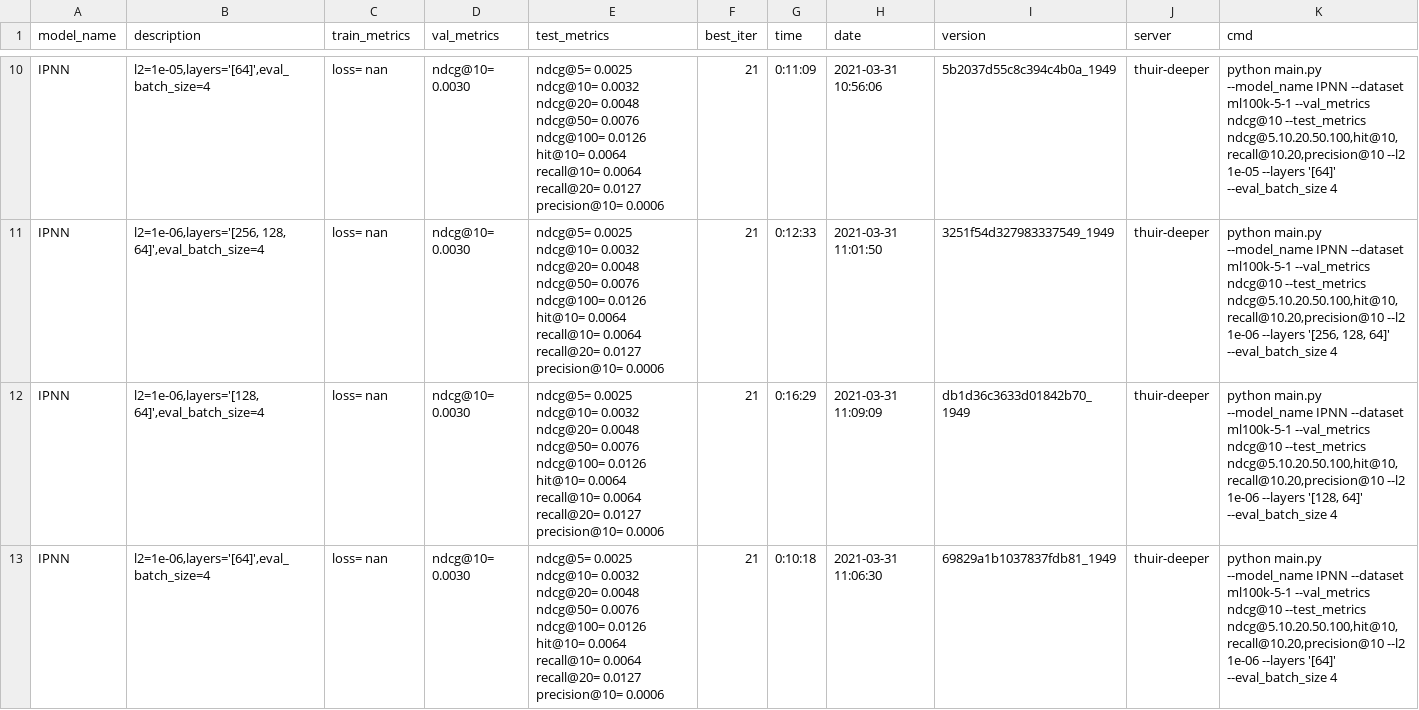
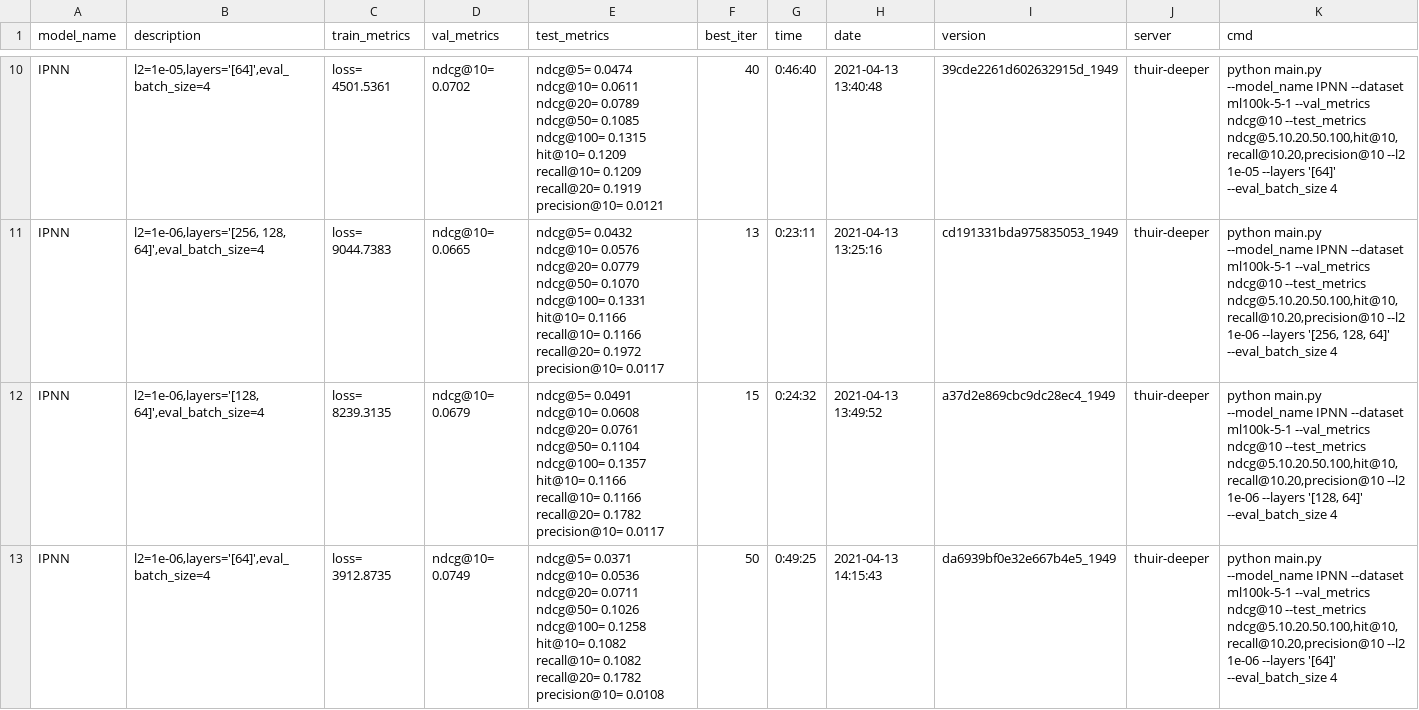
Before and after one commit to yaojh18/HappyRec, a CSV file: log_csv/ipnn.csv, drawn as a sheet; only a part is shown, gaps mark what is left out; the diff covers the shown part only; the diff names each change by its address in the sheet, - before the commit and + after, or states it on an @@ line.

```diff
--- a/log_csv/ipnn.csv
+++ b/log_csv/ipnn.csv
-C10 (train_metrics): loss= nan
+C10 (train_metrics): loss= 4501.5361
-D10 (val_metrics): ndcg@10= 0.0030
+D10 (val_metrics): ndcg@10= 0.0702
-E10 (test_metrics): ndcg@5= 0.0025 ndcg@10= 0.0032 ndcg@20= 0.0048 ndcg@50= 0.0076 ndcg@100= 0.0126 hit@10= 0.0064 recall@10= 0.0064 recall@20= 0.0127 precision@10= 0.0006
+E10 (test_metrics): ndcg@5= 0.0474 ndcg@10= 0.0611 ndcg@20= 0.0789 ndcg@50= 0.1085 ndcg@100= 0.1315 hit@10= 0.1209 recall@10= 0.1209 recall@20= 0.1919 precision@10= 0.0121
-F10 (best_iter): 21
+F10 (best_iter): 40
-G10 (time): 0:11:09
+G10 (time): 0:46:40
-H10 (date): 2021-03-31 10:56:06
+H10 (date): 2021-04-13 13:40:48
-I10 (version): 5b2037d55c8c394c4b0a_1949
+I10 (version): 39cde2261d602632915d_1949
-C11 (train_metrics): loss= nan
+C11 (train_metrics): loss= 9044.7383
-D11 (val_metrics): ndcg@10= 0.0030
+D11 (val_metrics): ndcg@10= 0.0665
-E11 (test_metrics): ndcg@5= 0.0025 ndcg@10= 0.0032 ndcg@20= 0.0048 ndcg@50= 0.0076 ndcg@100= 0.0126 hit@10= 0.0064 recall@10= 0.0064 recall@20= 0.0127 precision@10= 0.0006
+E11 (test_metrics): ndcg@5= 0.0432 ndcg@10= 0.0576 ndcg@20= 0.0779 ndcg@50= 0.1070 ndcg@100= 0.1331 hit@10= 0.1166 recall@10= 0.1166 recall@20= 0.1972 precision@10= 0.0117
-F11 (best_iter): 21
+F11 (best_iter): 13
-G11 (time): 0:12:33
+G11 (time): 0:23:11
-H11 (date): 2021-03-31 11:01:50
+H11 (date): 2021-04-13 13:25:16
-I11 (version): 3251f54d327983337549_1949
+I11 (version): cd191331bda975835053_1949
-C12 (train_metrics): loss= nan
+C12 (train_metrics): loss= 8239.3135
-D12 (val_metrics): ndcg@10= 0.0030
+D12 (val_metrics): ndcg@10= 0.0679
-E12 (test_metrics): ndcg@5= 0.0025 ndcg@10= 0.0032 ndcg@20= 0.0048 ndcg@50= 0.0076 ndcg@100= 0.0126 hit@10= 0.0064 recall@10= 0.0064 recall@20= 0.0127 precision@10= 0.0006
+E12 (test_metrics): ndcg@5= 0.0491 ndcg@10= 0.0608 ndcg@20= 0.0761 ndcg@50= 0.1104 ndcg@100= 0.1357 hit@10= 0.1166 recall@10= 0.1166 recall@20= 0.1782 precision@10= 0.0117
-F12 (best_iter): 21
+F12 (best_iter): 15
-G12 (time): 0:16:29
+G12 (time): 0:24:32
-H12 (date): 2021-03-31 11:09:09
+H12 (date): 2021-04-13 13:49:52
-I12 (version): db1d36c3633d01842b70_1949
+I12 (version): a37d2e869cbc9dc28ec4_1949
-C13 (train_metrics): loss= nan
+C13 (train_metrics): loss= 3912.8735
-D13 (val_metrics): ndcg@10= 0.0030
+D13 (val_metrics): ndcg@10= 0.0749
-E13 (test_metrics): ndcg@5= 0.0025 ndcg@10= 0.0032 ndcg@20= 0.0048 ndcg@50= 0.0076 ndcg@100= 0.0126 hit@10= 0.0064 recall@10= 0.0064 recall@20= 0.0127 precision@10= 0.0006
+E13 (test_metrics): ndcg@5= 0.0371 ndcg@10= 0.0536 ndcg@20= 0.0711 ndcg@50= 0.1026 ndcg@100= 0.1258 hit@10= 0.1082 recall@10= 0.1082 recall@20= 0.1782 precision@10= 0.0108
-F13 (best_iter): 21
+F13 (best_iter): 50
-G13 (time): 0:10:18
+G13 (time): 0:49:25
-H13 (date): 2021-03-31 11:06:30
+H13 (date): 2021-04-13 14:15:43
-I13 (version): 69829a1b1037837fdb81_1949
+I13 (version): da6939bf0e32e667b4e5_1949
```
Also changed, not shown: 56 edited cells elsewhere in this file, log_csv/opnn.csv, 13 other files.
